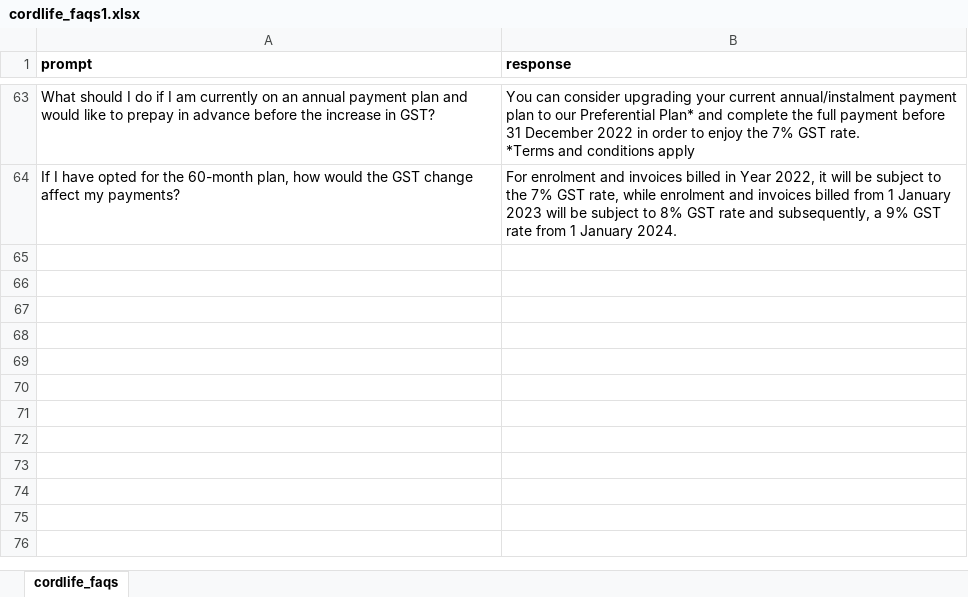
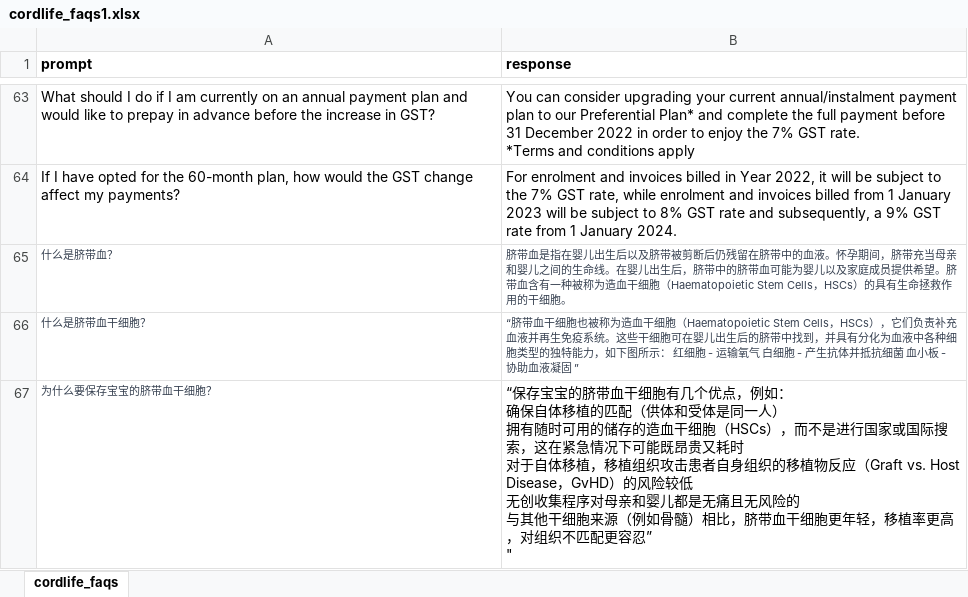
Before and after one commit to Amirrahman19/langchain, an Excel workbook: semantic_search_DL/cordlife_faqs1.xlsx, sheet cordlife_faqs, drawn as a sheet; only a part is shown, gaps mark what is left out; values as stored, in another font and other column widths than the file's, no borders; ↵ is a line break in a cell; the diff covers the shown part only; the diff names each change by its address in the sheet, - before the commit and + after, or states it on an @@ line.

```diff
--- a/semantic_search_DL/cordlife_faqs1.xlsx (sheet cordlife_faqs)
+++ b/semantic_search_DL/cordlife_faqs1.xlsx (sheet cordlife_faqs)
+row 65: 什么是脐带血？ | 脐带血是指在婴儿出生后以及脐带被剪断后仍残留在脐带中的血液。怀孕期间，脐带充当母亲和婴儿之间的生命线。在婴儿出生后，脐带中的脐带血可能为婴儿以及家庭成员提供希望。脐带血含有一种被称为造血干细胞（Haematopoietic Stem Cells，HSCs）的具有生命拯救作用的干细胞。
+row 66: 什么是脐带血干细胞？ | “脐带血干细胞也被称为造血干细胞（Haematopoietic Stem Cells，HSCs），它们负责补充血液并再生免疫系统。这些干细胞可在婴儿出生后的脐带中找到，并具有分化为血液中各种细胞类型的独特能力，如下图所示： 红细胞 - 运输氧气 白细胞 - 产生抗体并抵抗细菌 血小板 - 协助血液凝固 ”
+row 67: 为什么要保存宝宝的脐带血干细胞？ | “保存宝宝的脐带血干细胞有几个优点，例如： ↵ 确保自体移植的匹配（供体和受体是同一人） ↵ 拥有随时可用的储存的造血干细胞（HSCs），而不是进行国家或国际搜索，这在紧急情况下可能既昂贵又耗时 ↵ 对于自体移植，移植组织攻击患者自身组织的移植物反应（Graft vs. Host Disease，GvHD）的风险较低 ↵ 无创收集程序对母亲和婴儿都是无痛且无风险的 ↵ 与其他干细胞来源（例如骨髓）相比，脐带血干细胞更年轻，移植率更高，对组织不匹配更容忍” ↵ "
```
Also changed, not shown: 3 added rows elsewhere in this sheet, 12 other files.
